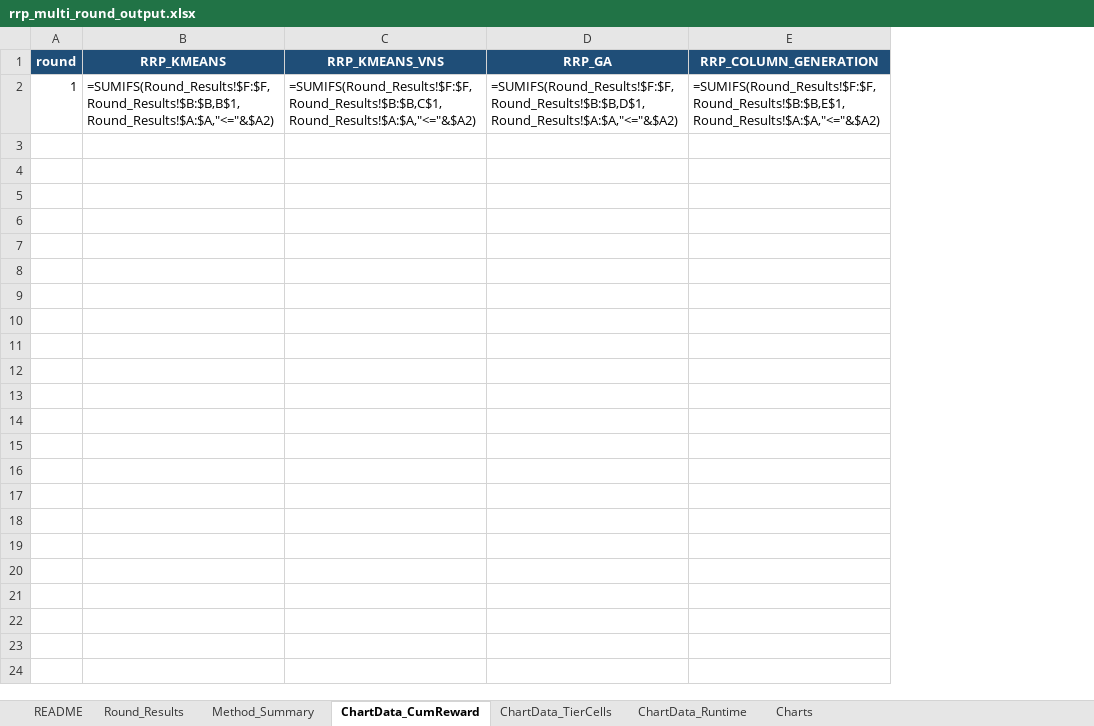
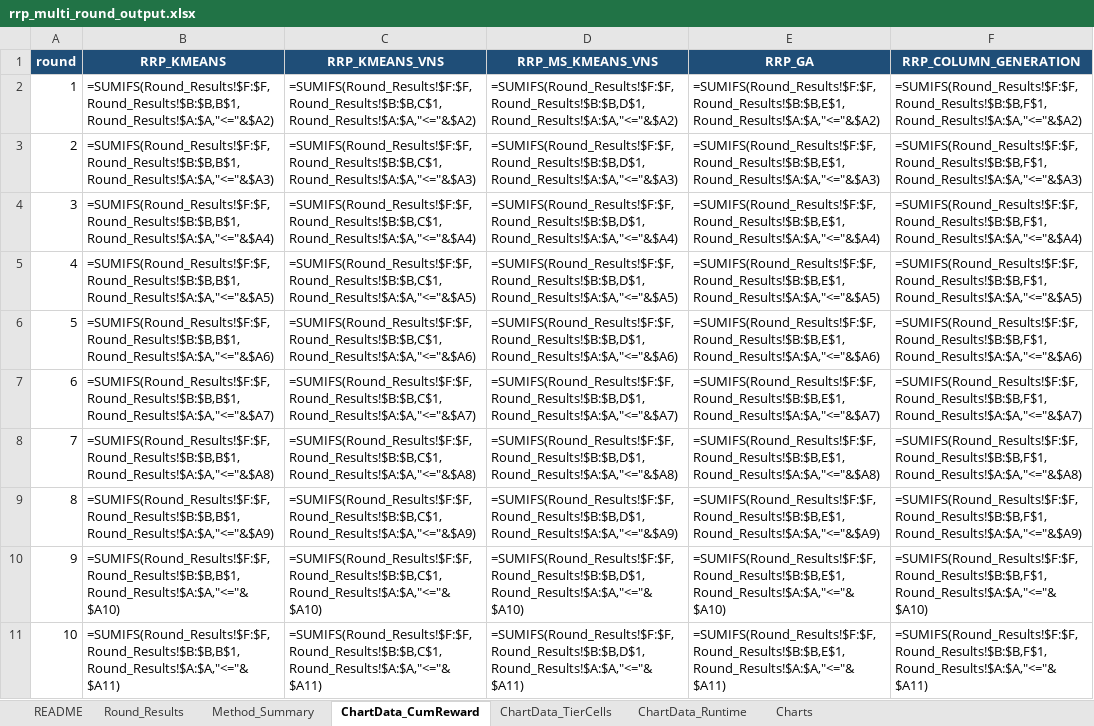
Before and after one commit to KairanJin/Capacity-Constrained-Battery-Repurposing-Problem-with-Piece-wise-Value-Function, an Excel workbook: rrp_multi_round_output.xlsx, sheet ChartData_CumReward, drawn as a sheet; values as stored, in another font and other column widths than the file's, no borders; formulas without a stored value are shown as written; addresses are those after the commit; the diff names each change by its address in the sheet, - before the commit and + after, or states it on an @@ line.

```diff
--- a/rrp_multi_round_output.xlsx (sheet ChartData_CumReward)
+++ b/rrp_multi_round_output.xlsx (sheet ChartData_CumReward)
+column D (RRP_MS_KMEANS_VNS), row 2: =SUMIFS(Round_Results!$F:$F,Round_Results!$B:$B,D$1,Round_Results!$A:$A,"<="&$A2)
-E2 (RRP_GA): =SUMIFS(Round_Results!$F:$F,Round_Results!$B:$B,D$1,Round_Results!$A:$A,"<="&$A2)
+E2 (RRP_GA): =SUMIFS(Round_Results!$F:$F,Round_Results!$B:$B,E$1,Round_Results!$A:$A,"<="&$A2)
-F2 (RRP_COLUMN_GENERATION): =SUMIFS(Round_Results!$F:$F,Round_Results!$B:$B,E$1,Round_Results!$A:$A,"<="&$A2)
+F2 (RRP_COLUMN_GENERATION): =SUMIFS(Round_Results!$F:$F,Round_Results!$B:$B,F$1,Round_Results!$A:$A,"<="&$A2)
+row 3: 2 | =SUMIFS(Round_Results!$F:$F,Round_Results!$B:$B,B$1,Round_Results!$A:$A,"<="&$A3) | =SUMIFS(Round_Results!$F:$F,Round_Results!$B:$B,C$1,Round_Results!$A:$A,"<="&$A3) | =SUMIFS(Round_Results!$F:$F,Round_Results!$B:$B,D$1,Round_Results!$A:$A,"<="&$A3) | =SUMIFS(Round_Results!$F:$F,Round_Results!$B:$B,E$1,Round_Results!$A:$A,"<="&$A3) | =SUMIFS(Round_Results!$F:$F,Round_Results!$B:$B,F$1,Round_Results!$A:$A,"<="&$A3)
+row 4: 3 | =SUMIFS(Round_Results!$F:$F,Round_Results!$B:$B,B$1,Round_Results!$A:$A,"<="&$A4) | =SUMIFS(Round_Results!$F:$F,Round_Results!$B:$B,C$1,Round_Results!$A:$A,"<="&$A4) | =SUMIFS(Round_Results!$F:$F,Round_Results!$B:$B,D$1,Round_Results!$A:$A,"<="&$A4) | =SUMIFS(Round_Results!$F:$F,Round_Results!$B:$B,E$1,Round_Results!$A:$A,"<="&$A4) | =SUMIFS(Round_Results!$F:$F,Round_Results!$B:$B,F$1,Round_Results!$A:$A,"<="&$A4)
+row 5: 4 | =SUMIFS(Round_Results!$F:$F,Round_Results!$B:$B,B$1,Round_Results!$A:$A,"<="&$A5) | =SUMIFS(Round_Results!$F:$F,Round_Results!$B:$B,C$1,Round_Results!$A:$A,"<="&$A5) | =SUMIFS(Round_Results!$F:$F,Round_Results!$B:$B,D$1,Round_Results!$A:$A,"<="&$A5) | =SUMIFS(Round_Results!$F:$F,Round_Results!$B:$B,E$1,Round_Results!$A:$A,"<="&$A5) | =SUMIFS(Round_Results!$F:$F,Round_Results!$B:$B,F$1,Round_Results!$A:$A,"<="&$A5)
+row 6: 5 | =SUMIFS(Round_Results!$F:$F,Round_Results!$B:$B,B$1,Round_Results!$A:$A,"<="&$A6) | =SUMIFS(Round_Results!$F:$F,Round_Results!$B:$B,C$1,Round_Results!$A:$A,"<="&$A6) | =SUMIFS(Round_Results!$F:$F,Round_Results!$B:$B,D$1,Round_Results!$A:$A,"<="&$A6) | =SUMIFS(Round_Results!$F:$F,Round_Results!$B:$B,E$1,Round_Results!$A:$A,"<="&$A6) | =SUMIFS(Round_Results!$F:$F,Round_Results!$B:$B,F$1,Round_Results!$A:$A,"<="&$A6)
+row 7: 6 | =SUMIFS(Round_Results!$F:$F,Round_Results!$B:$B,B$1,Round_Results!$A:$A,"<="&$A7) | =SUMIFS(Round_Results!$F:$F,Round_Results!$B:$B,C$1,Round_Results!$A:$A,"<="&$A7) | =SUMIFS(Round_Results!$F:$F,Round_Results!$B:$B,D$1,Round_Results!$A:$A,"<="&$A7) | =SUMIFS(Round_Results!$F:$F,Round_Results!$B:$B,E$1,Round_Results!$A:$A,"<="&$A7) | =SUMIFS(Round_Results!$F:$F,Round_Results!$B:$B,F$1,Round_Results!$A:$A,"<="&$A7)
+row 8: 7 | =SUMIFS(Round_Results!$F:$F,Round_Results!$B:$B,B$1,Round_Results!$A:$A,"<="&$A8) | =SUMIFS(Round_Results!$F:$F,Round_Results!$B:$B,C$1,Round_Results!$A:$A,"<="&$A8) | =SUMIFS(Round_Results!$F:$F,Round_Results!$B:$B,D$1,Round_Results!$A:$A,"<="&$A8) | =SUMIFS(Round_Results!$F:$F,Round_Results!$B:$B,E$1,Round_Results!$A:$A,"<="&$A8) | =SUMIFS(Round_Results!$F:$F,Round_Results!$B:$B,F$1,Round_Results!$A:$A,"<="&$A8)
+row 9: 8 | =SUMIFS(Round_Results!$F:$F,Round_Results!$B:$B,B$1,Round_Results!$A:$A,"<="&$A9) | =SUMIFS(Round_Results!$F:$F,Round_Results!$B:$B,C$1,Round_Results!$A:$A,"<="&$A9) | =SUMIFS(Round_Results!$F:$F,Round_Results!$B:$B,D$1,Round_Results!$A:$A,"<="&$A9) | =SUMIFS(Round_Results!$F:$F,Round_Results!$B:$B,E$1,Round_Results!$A:$A,"<="&$A9) | =SUMIFS(Round_Results!$F:$F,Round_Results!$B:$B,F$1,Round_Results!$A:$A,"<="&$A9)
+row 10: 9 | =SUMIFS(Round_Results!$F:$F,Round_Results!$B:$B,B$1,Round_Results!$A:$A,"<="&$A10) | =SUMIFS(Round_Results!$F:$F,Round_Results!$B:$B,C$1,Round_Results!$A:$A,"<="&$A10) | =SUMIFS(Round_Results!$F:$F,Round_Results!$B:$B,D$1,Round_Results!$A:$A,"<="&$A10) | =SUMIFS(Round_Results!$F:$F,Round_Results!$B:$B,E$1,Round_Results!$A:$A,"<="&$A10) | =SUMIFS(Round_Results!$F:$F,Round_Results!$B:$B,F$1,Round_Results!$A:$A,"<="&$A10)
+row 11: 10 | =SUMIFS(Round_Results!$F:$F,Round_Results!$B:$B,B$1,Round_Results!$A:$A,"<="&$A11) | =SUMIFS(Round_Results!$F:$F,Round_Results!$B:$B,C$1,Round_Results!$A:$A,"<="&$A11) | =SUMIFS(Round_Results!$F:$F,Round_Results!$B:$B,D$1,Round_Results!$A:$A,"<="&$A11) | =SUMIFS(Round_Results!$F:$F,Round_Results!$B:$B,E$1,Round_Results!$A:$A,"<="&$A11) | =SUMIFS(Round_Results!$F:$F,Round_Results!$B:$B,F$1,Round_Results!$A:$A,"<="&$A11)
```
Also changed, not shown: sheet Round_Results, sheet ChartData_Runtime, sheet Method_Summary, sheet ChartData_TierCells, sheet README, charts or pictures, rrp_multi_round_template.xlsx, 5 other files.
